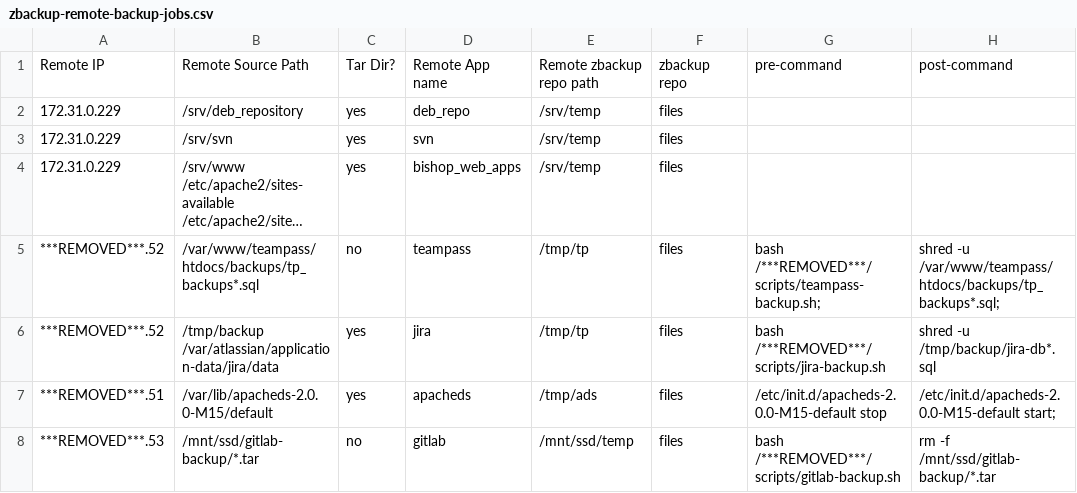
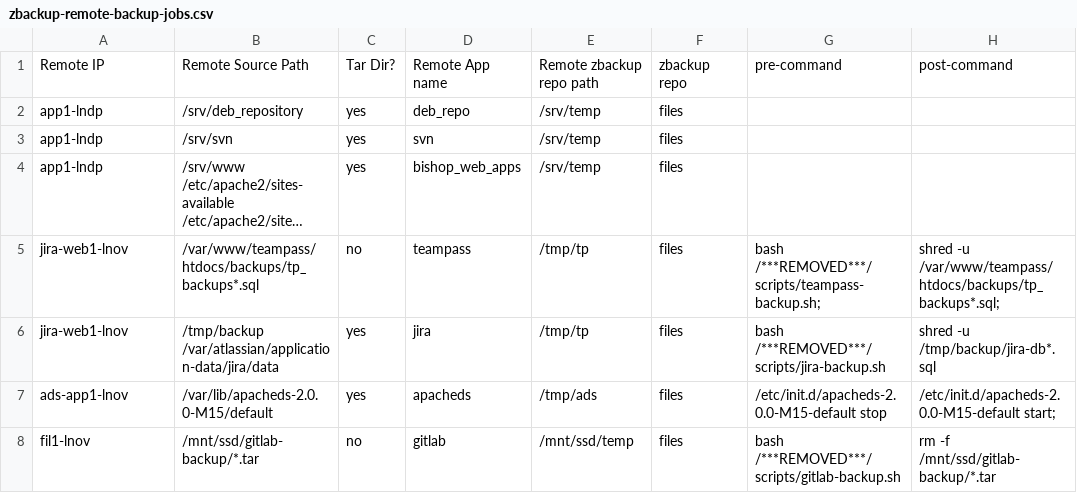
Before and after one commit to mumblez/misc-scripts, a CSV file: backup/zbackup-remote-backup-jobs.csv, drawn as a sheet; long unchanged cells end in …; the diff names each change by its address in the sheet, - before the commit and + after, or states it on an @@ line.

Commit message:
Update backup list with server names (cl.net)

```diff
--- a/backup/zbackup-remote-backup-jobs.csv
+++ b/backup/zbackup-remote-backup-jobs.csv
-A2:A4: 172.31.0.229
+A2:A4: app1-lndp
-A5:A6: ***REMOVED***.52
+A5:A6: jira-web1-lnov
-A7: ***REMOVED***.51
+A7: ads-app1-lnov
-A8: ***REMOVED***.53
+A8: fil1-lnov
```
